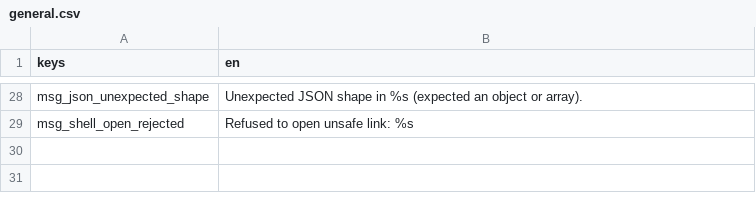
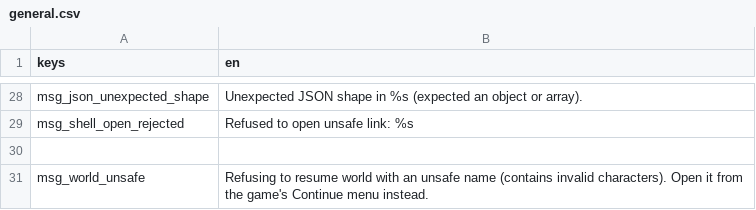
Before and after one commit to TheMrBakit/Catapult, a CSV file: text/en/general.csv, drawn as a sheet; only a part is shown, gaps mark what is left out; the diff names each change by its address in the sheet, - before the commit and + after, or states it on an @@ line.

Commit message:
fix: set game working dir on Windows launch (regression from RCE hardening)
The security hardening replaced the old `cmd /C cd /d <game_dir> && start ...`
Windows launch (which set the engine's CWD) with a direct OS.execute_with_pipe
call that did NOT change directory. Godot 4 has no CWD setter, so the engine
inherited Catapult's CWD and failed with 'Can't find data directory'.

Restore the cd /d behavior (the engine requires it to locate data/), but keep
it injection-safe: the resume world name is validated against a strict
allow-list (Helpers.sanitize_world_name) before interpolation. Unsafe names
drop --world and surface an error instead of being interpolated into the
command. This closes the original Resume RCE while fixing the launch.

Add msg_world_unsafe translation string (en/fr).

```diff
--- a/text/en/general.csv
+++ b/text/en/general.csv
+row 30: (empty)
+row 31: msg_world_unsafe | Refusing to resume world with an unsafe name (contains invalid characters). Open it from the game's Continue menu instead.
```
Also changed, not shown: text/fr/general.csv, 2 other files.
